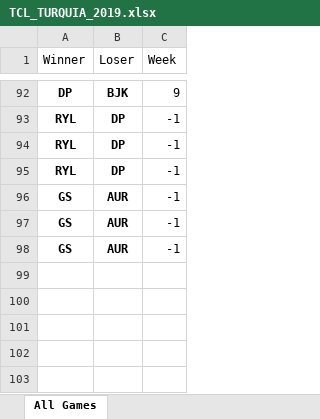
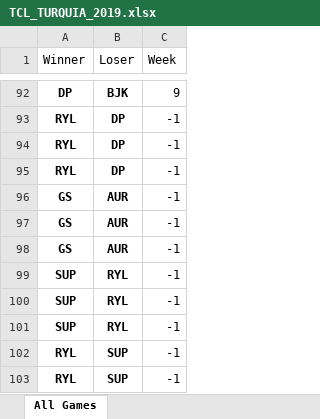
Before and after one commit to BrunodePauloAlmeida/Games_Prediction, an Excel workbook: TCL_TURQUIA_2019.xlsx, sheet All Games, drawn as a sheet; only a part is shown, gaps mark what is left out; values as stored, in another font and other column widths than the file's, no borders; the diff names each change by its address in the sheet, - before the commit and + after, or states it on an @@ line.

```diff
--- a/TCL_TURQUIA_2019.xlsx (sheet All Games)
+++ b/TCL_TURQUIA_2019.xlsx (sheet All Games)
+row 99: SUP | RYL | -1
+row 100: SUP | RYL | -1
+row 101: SUP | RYL | -1
+row 102: RYL | SUP | -1
+row 103: RYL | SUP | -1
```
Also changed, not shown: CBLOL_BRASIL_2019.xlsx, LEC_EUROPA_2019.xlsx, 7 other files.
